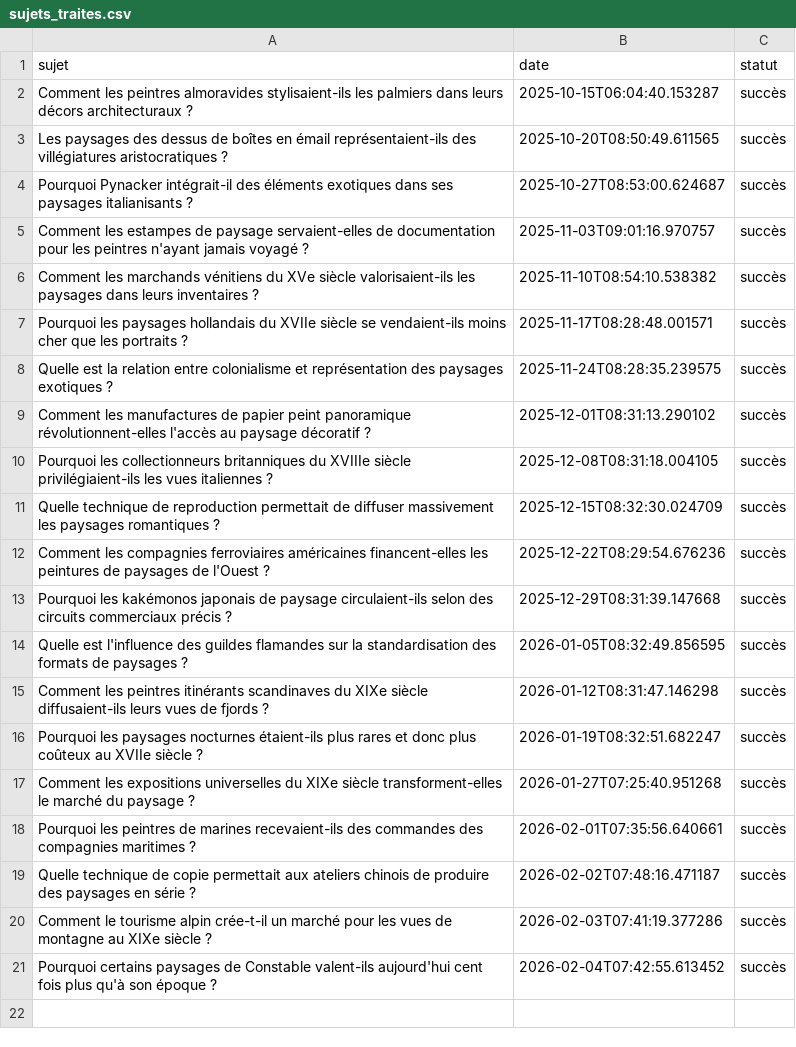
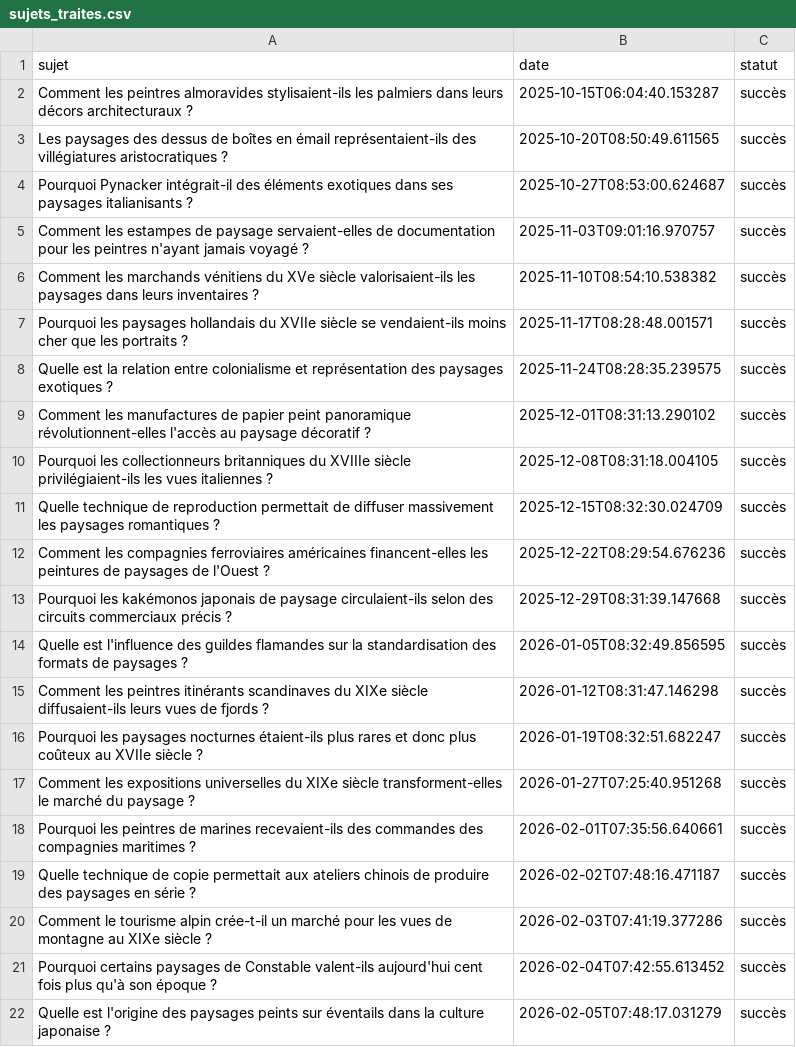
Before and after one commit to Metalosmose21/Nature-4, a CSV file: sujets_traites.csv, drawn as a sheet; the diff names each change by its address in the sheet, - before the commit and + after, or states it on an @@ line.

```diff
--- a/sujets_traites.csv
+++ b/sujets_traites.csv
+row 22: Quelle est l'origine des paysages peints sur éventails dans la culture japonaise ? | 2026-02-05T07:48:17.031279 | succès
```
Also changed, not shown: sujets.csv.
